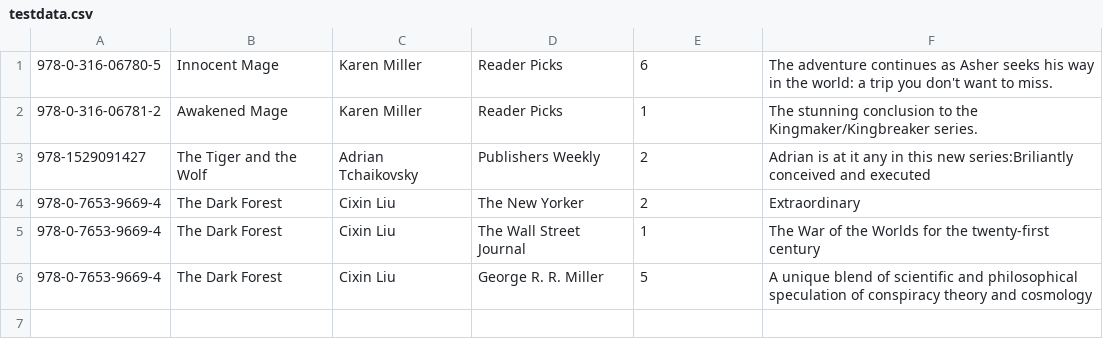
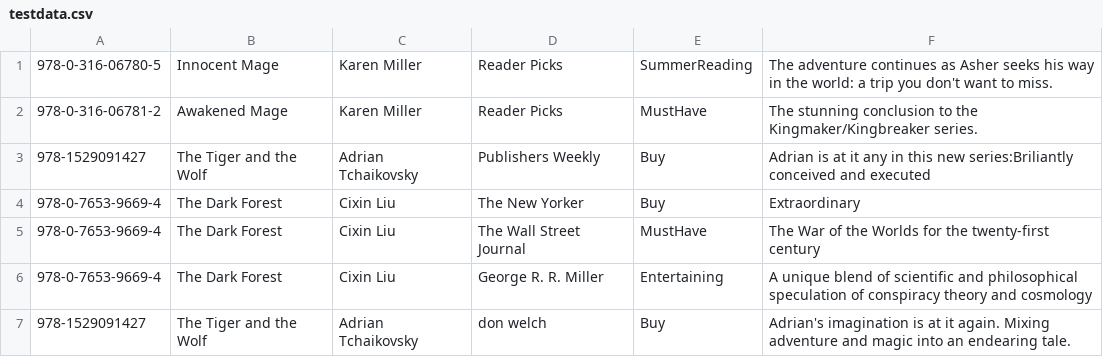
Before and after one commit to CPSC-1517/1517-may-2024-oe01-exercise3-throwawaosu, a CSV file: BookWebApp/wwwroot/Data/testdata.csv, drawn as a sheet; the diff names each change by its address in the sheet, - before the commit and + after, or states it on an @@ line.

Commit message:
finish most of review collection, change test data, add functions needed for review collection

```diff
--- a/BookWebApp/wwwroot/Data/testdata.csv
+++ b/BookWebApp/wwwroot/Data/testdata.csv
-E1: 6
+E1: SummerReading
-E2: 1
+E2: MustHave
-E3:E4: 2
+E3:E4: Buy
-E5: 1
+E5: MustHave
-E6: 5
+E6: Entertaining
+row 7: 978-1529091427 | The Tiger and the Wolf | Adrian Tchaikovsky | don welch | Buy | Adrian's imagination is at it again. Mixing adventure and magic into an endearing tale.
```
Also changed, not shown: 4 other files.
